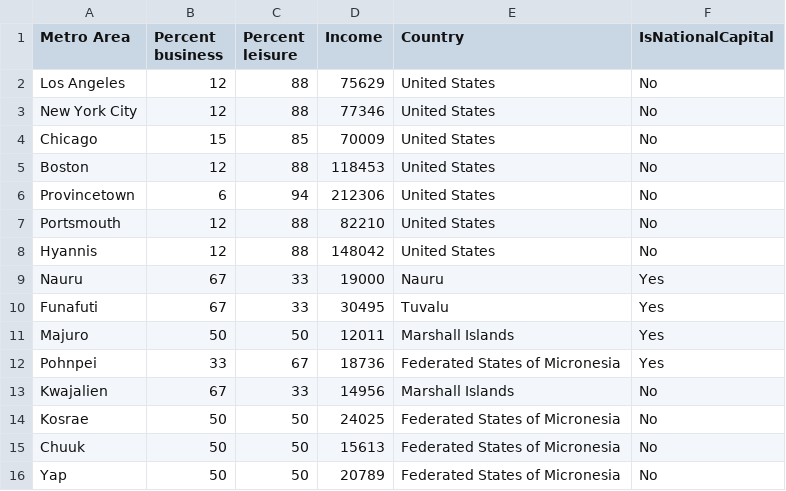
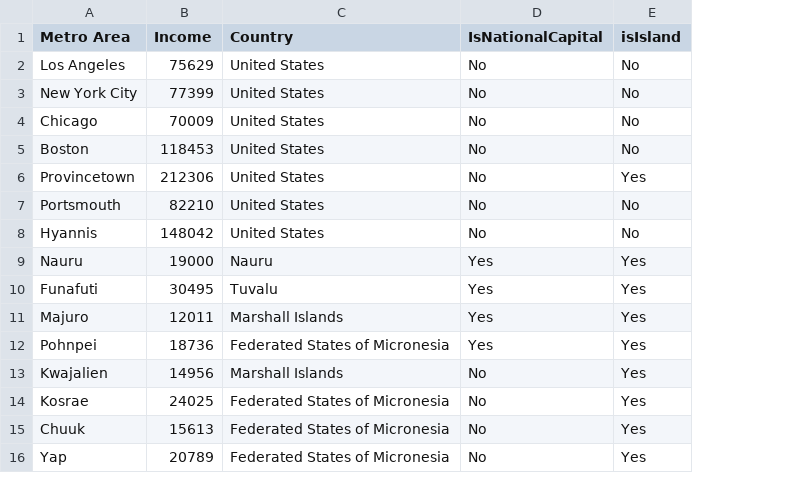
Before and after one commit to johnbrussell/airline-game, a CSV file: data/metro_areas.csv, drawn as a sheet; removed rows and columns are numbered as before the commit, all else as after; the diff names each change by its address in the sheet, - before the commit and + after, or states it on an @@ line.

```diff
--- a/data/metro_areas.csv
+++ b/data/metro_areas.csv
-column B (Percent business), rows 2-16: 12 | 12 | 15 | 12 | 6 | 12 | 12 | 67 | 67 | 50 | 33 | 67 | 50 | 50 | 50
-column C (Percent leisure), rows 2-16: 88 | 88 | 85 | 88 | 94 | 88 | 88 | 33 | 33 | 50 | 67 | 33 | 50 | 50 | 50
+column E (isIsland), rows 2-16: No | No | No | No | Yes | No | No | Yes | Yes | Yes | Yes | Yes | Yes | Yes | Yes
-B3 (Income): 77346
+B3 (Income): 77399
```
Also changed, not shown: data/populations.csv, 2 other files.
